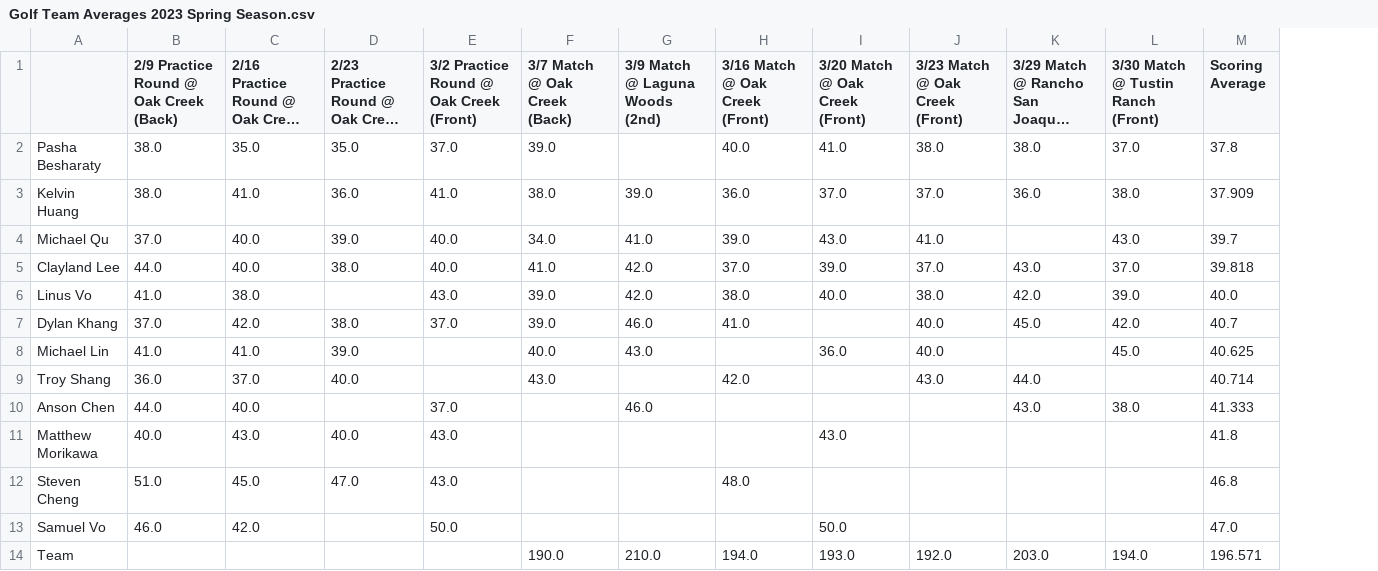
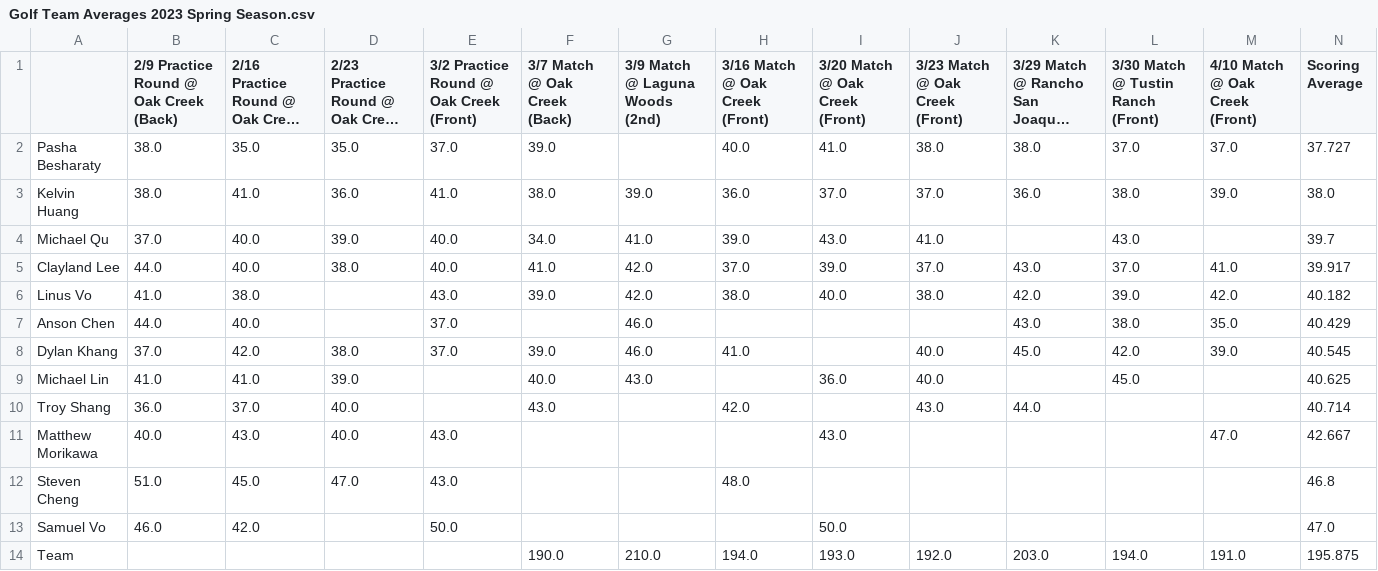
Before and after one commit to 1KingofClayland/golf_team, a CSV file: Golf Team Averages 2023 Spring Season.csv, drawn as a sheet; long unchanged cells end in …; removed rows and columns are numbered as before the commit, all else as after; the diff names each change by its address in the sheet, - before the commit and + after, or states it on an @@ line.

Commit message:
Add files via upload
added 4/10 match

```diff
--- a/Golf Team Averages 2023 Spring Season.csv
+++ b/Golf Team Averages 2023 Spring Season.csv
+column M (4/10 Match @ Oak Creek (Front)), rows 2-6: 37.0 | 39.0 |  | 41.0 | 42.0; rows 8-14: 39.0 |  |  | 47.0 |  |  | 191.0
-N2 (Scoring Average): 37.8
+N2 (Scoring Average): 37.727
-N3 (Scoring Average): 37.909
+N3 (Scoring Average): 38.0
-N5 (Scoring Average): 39.818
+N5 (Scoring Average): 39.917
-N6 (Scoring Average): 40.0
+N6 (Scoring Average): 40.182
+row 7: Anson Chen | 44.0 | 40.0 |  | 37.0 |  | 46.0 |  |  |  | 43.0 | 38.0 | 35.0 | 40.429
-N8 (Scoring Average): 40.7
+N8 (Scoring Average): 40.545
-row 10: Anson Chen | 44.0 | 40.0 |  | 37.0 |  | 46.0 |  |  |  | 43.0 | 38.0 | 41.333
-N11 (Scoring Average): 41.8
+N11 (Scoring Average): 42.667
-N14 (Scoring Average): 196.571
+N14 (Scoring Average): 195.875
```
